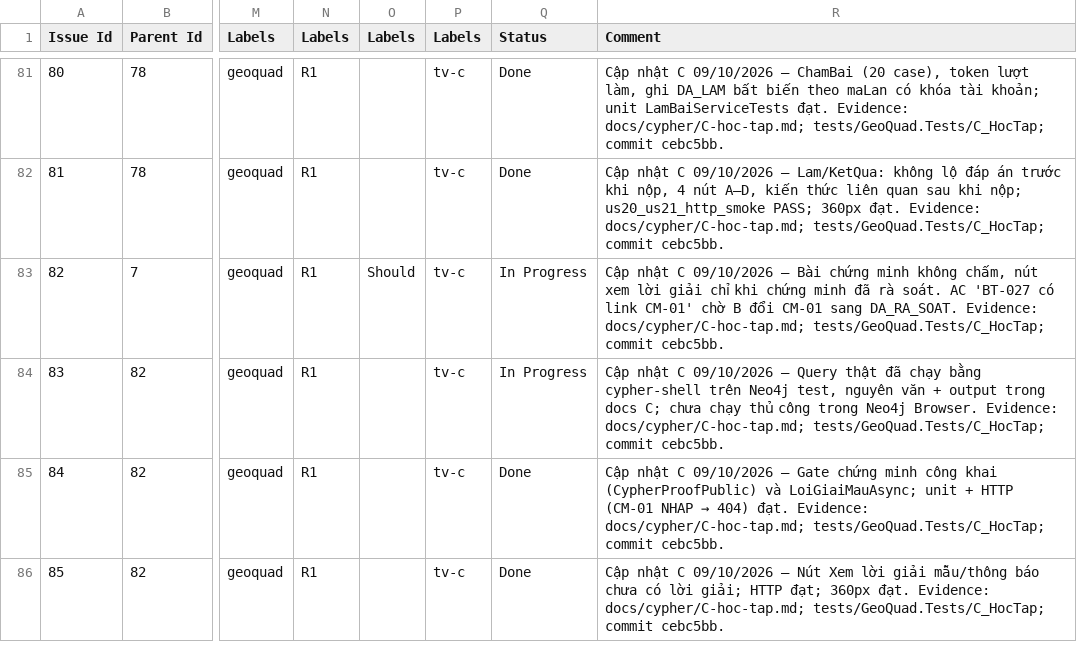
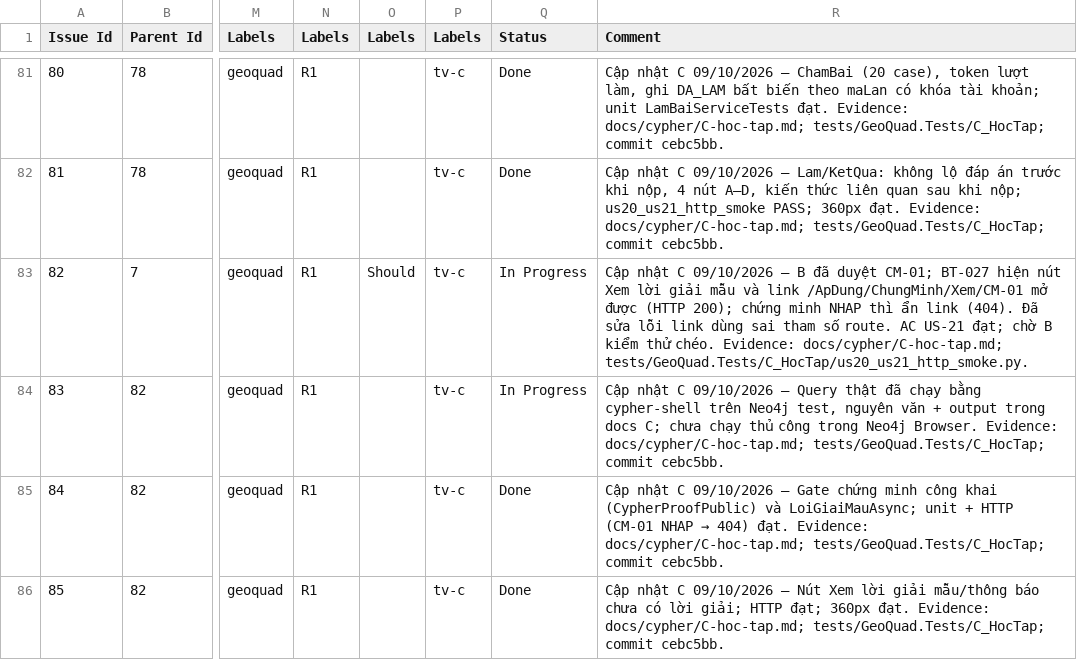
Before and after one commit to nguyenxuandinhit/GeoQuad, a CSV file: docs/GeoQuad_Jira_2ngay.csv, drawn as a sheet; only a part is shown, gaps mark what is left out; the diff names each change by its address in the sheet, - before the commit and + after, or states it on an @@ line.

Commit message:
fix(C): link BT-027 sang chung minh mau dung URL /ApDung/ChungMinh/Xem/{id} (US-21)
KetQua.cshtml va LoiGiaiMau.cshtml tao link bang asp-route-ma nen ra /ApDung/ChungMinh/Xem?ma=CM-01 (404); action cua B nhan id theo hop dong URL README 3.2. us20_us21_http_smoke kiem tra ca hai chieu (CM-01 da duyet -> link 200; NHAP -> an, 404).

```diff
--- a/docs/GeoQuad_Jira_2ngay.csv
+++ b/docs/GeoQuad_Jira_2ngay.csv
-R83 (Comment): …09/10/2026 — Bài chứng minh không chấm, nút xem lời giải chỉ khi chứng minh đã rà soát. AC 'BT-027 có link CM-01' chờ B đổi CM-01 sang DA_RA_SOAT. Evidence: docs/cypher/C-hoc-tap.md; tests/GeoQuad.Tests/C_HocTap; commit cebc5bb.
+R83 (Comment): …09/10/2026 — B đã duyệt CM-01; BT-027 hiện nút Xem lời giải mẫu và link /ApDung/ChungMinh/Xem/CM-01 mở được (HTTP 200); chứng minh NHAP thì ẩn link (404). Đã sửa lỗi link dùng sai tham số route. AC US-21 đạt; chờ B kiểm thử chéo. Evidence: docs/cypher/C-hoc-tap.md; tests/GeoQuad.Tests/C_HocTap/us20_us21_http_smoke.py.
```
Also changed, not shown: 4 other files.
